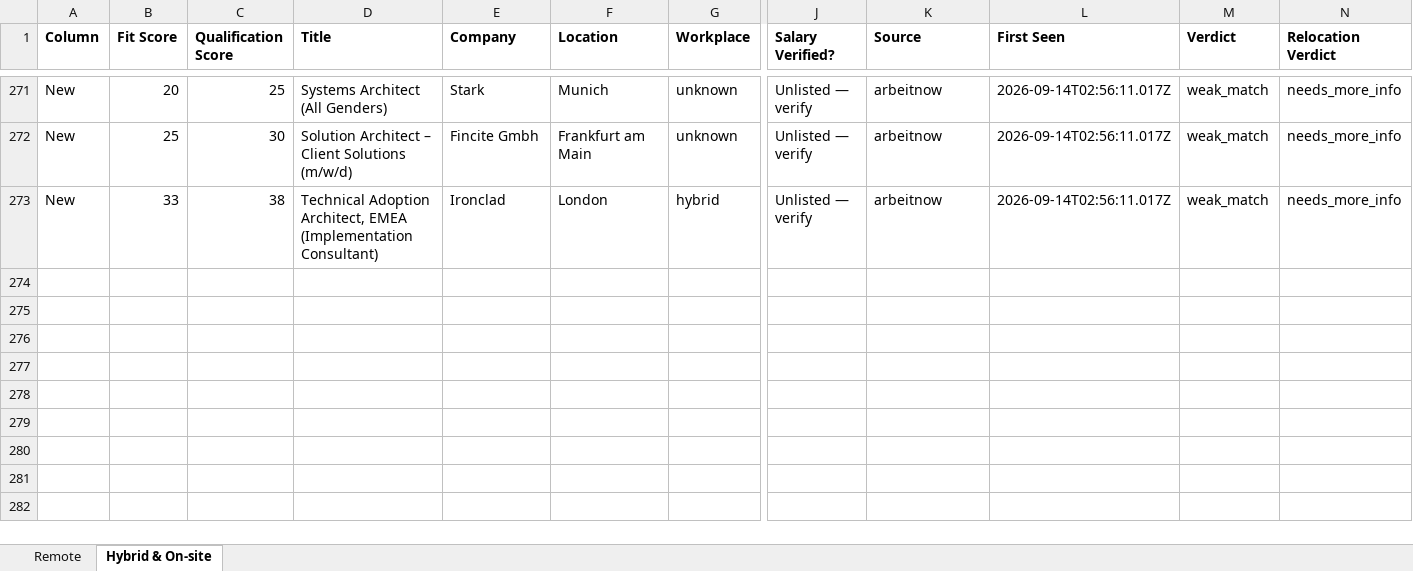
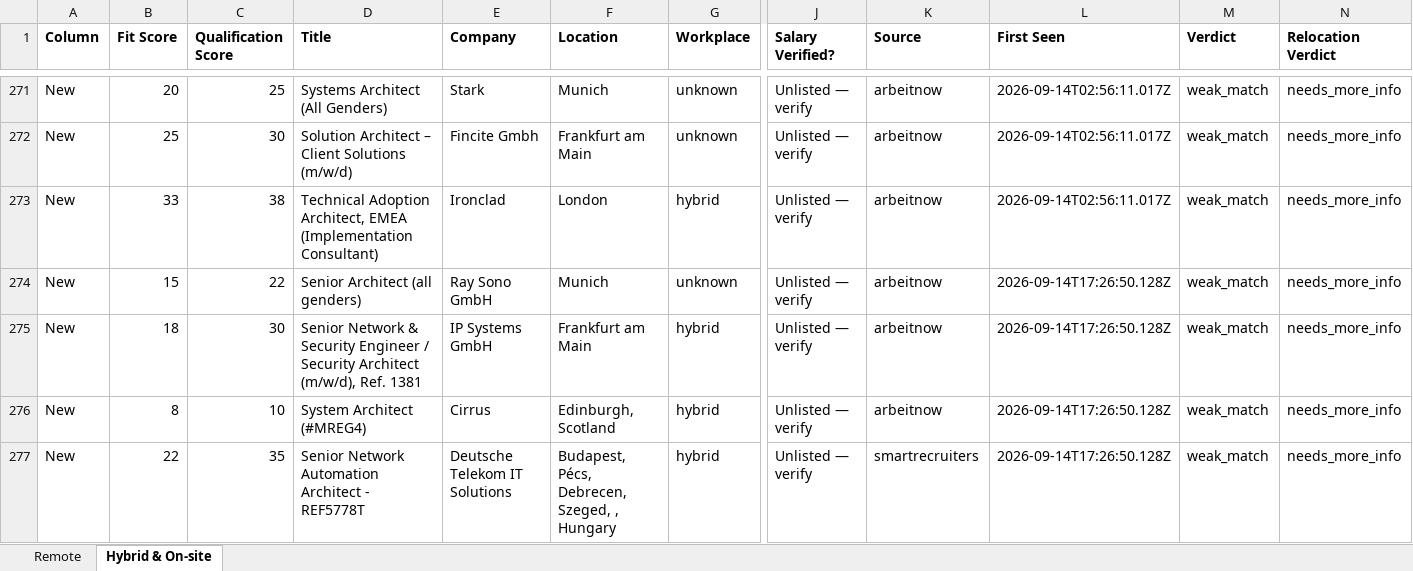
Before and after one commit to naijadamus/goodfela.com, an Excel workbook: hunt/board.xlsx, sheet Hybrid & On-site, drawn as a sheet; only a part is shown, gaps mark what is left out; values as stored, in another font and other column widths than the file's, no borders; rows hold the shown columns only; the diff names each change by its address in the sheet, - before the commit and + after, or states it on an @@ line.

```diff
--- a/hunt/board.xlsx (sheet Hybrid & On-site)
+++ b/hunt/board.xlsx (sheet Hybrid & On-site)
+row 274: New | 15 | 22 | Senior Architect (all genders) | Ray Sono GmbH | Munich | unknown | Unlisted — verify | arbeitnow | 2026-09-14T17:26:50.128Z | weak_match | needs_more_info
+row 275: New | 18 | 30 | Senior Network & Security Engineer / Security Architect (m/w/d), Ref. 1381 | IP Systems GmbH | Frankfurt am Main | hybrid | Unlisted — verify | arbeitnow | 2026-09-14T17:26:50.128Z | weak_match | needs_more_info
+row 276: New | 8 | 10 | System Architect (#MREG4) | Cirrus | Edinburgh, Scotland | hybrid | Unlisted — verify | arbeitnow | 2026-09-14T17:26:50.128Z | weak_match | needs_more_info
+row 277: New | 22 | 35 | Senior Network Automation Architect - REF5778T | Deutsche Telekom IT Solutions | Budapest, Pécs, Debrecen, Szeged, , Hungary | hybrid | Unlisted — verify | smartrecruiters | 2026-09-14T17:26:50.128Z | weak_match | needs_more_info
```
Also changed, not shown: sheet Remote, 1 other file.
